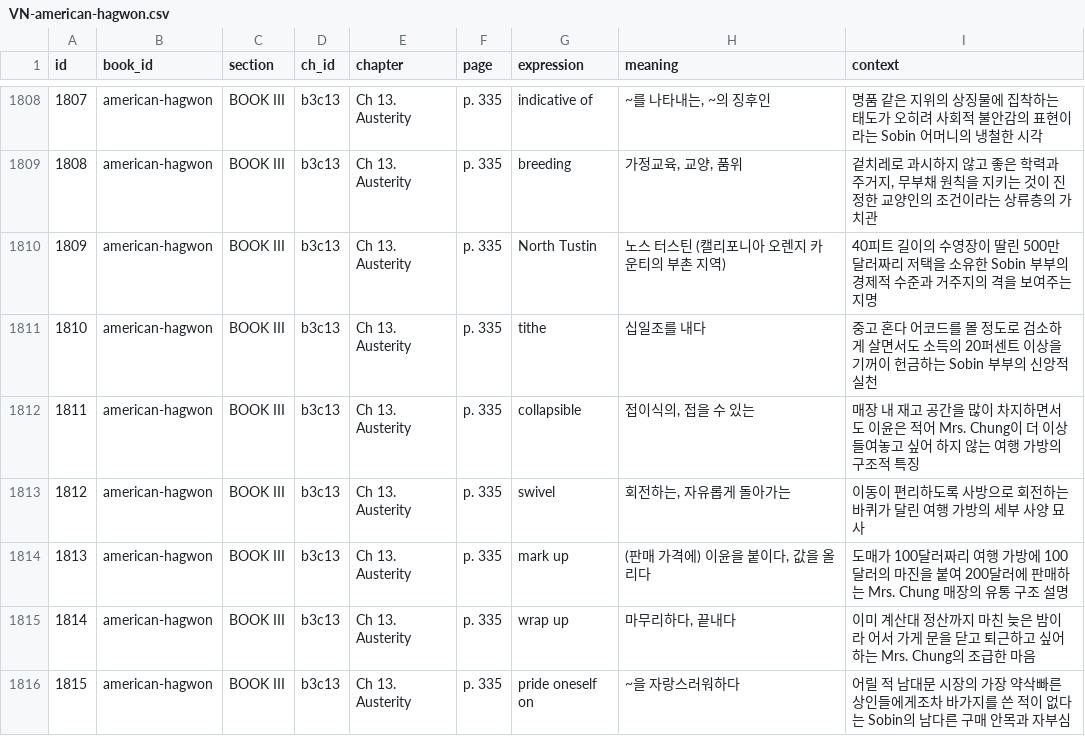
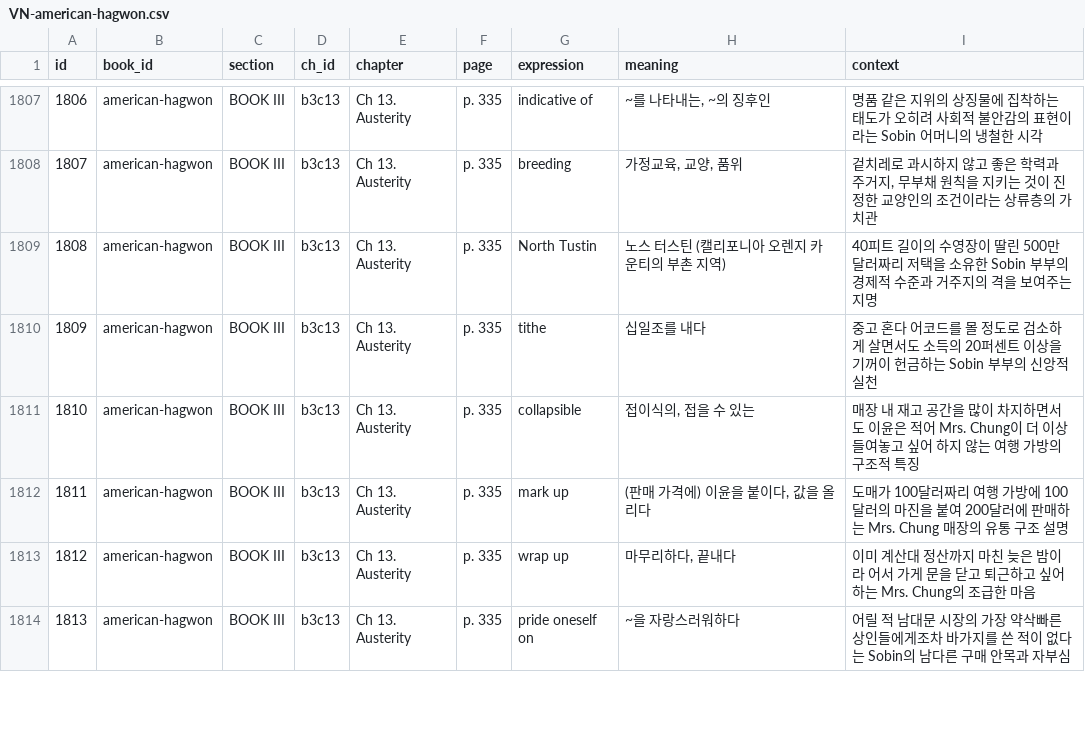
Before and after one commit to galaxy-eunhacho/wonseo-salon, a CSV file: VN-american-hagwon.csv, drawn as a sheet; only a part is shown, gaps mark what is left out; the diff covers the shown part only; the diff names each change by its address in the sheet, - before the commit and + after, or states it on an @@ line.

```diff
--- a/VN-american-hagwon.csv
+++ b/VN-american-hagwon.csv
@@ column A (id) renumbered from row 1795 down @@
-row 1813: 1812 | american-hagwon | BOOK III | b3c13 | Ch 13. Austerity | p. 335 | swivel | 회전하는, 자유롭게 돌아가는 | 이동이 편리하도록 사방으로 회전하는 바퀴가 달린 여행 가방의 세부 사양 묘사
```
Also changed, not shown: 7 removed rows elsewhere in this file, 3 other files.
